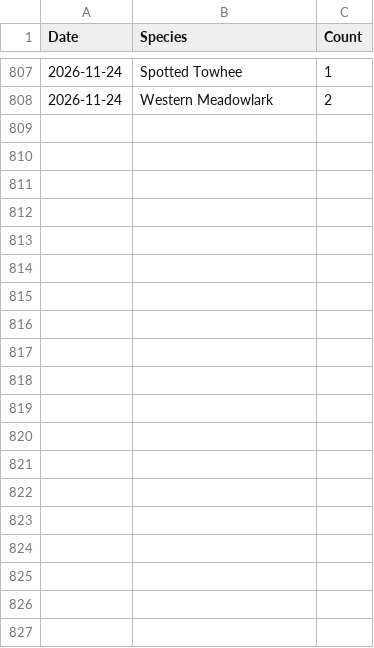
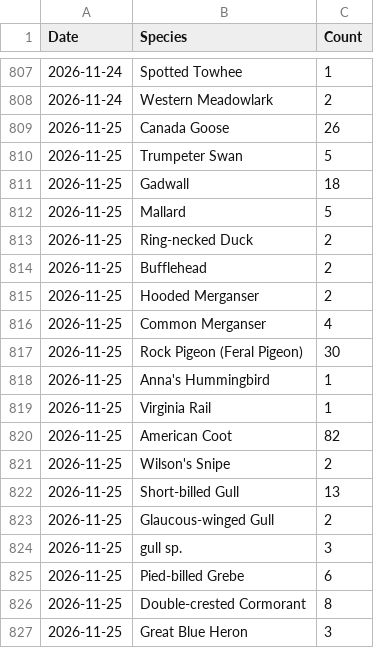
Before and after one commit to JJS52/eas-newsletter, a CSV file: data/marymoor-daily-species.csv, drawn as a sheet; only a part is shown, gaps mark what is left out; the diff covers the shown part only.

Commit message:
Daily update: Marymoor species (50 rows)

```diff
--- a/data/marymoor-daily-species.csv
+++ b/data/marymoor-daily-species.csv
@@ -808 +808,20 @@ Date,Species,Count
 2026-11-24,"Western Meadowlark",2
+2026-11-25,"Canada Goose",26
+2026-11-25,"Trumpeter Swan",5
+2026-11-25,"Gadwall",18
+2026-11-25,"Mallard",5
+2026-11-25,"Ring-necked Duck",2
+2026-11-25,"Bufflehead",2
+2026-11-25,"Hooded Merganser",2
+2026-11-25,"Common Merganser",4
+2026-11-25,"Rock Pigeon (Feral Pigeon)",30
+2026-11-25,"Anna's Hummingbird",1
+2026-11-25,"Virginia Rail",1
+2026-11-25,"American Coot",82
+2026-11-25,"Wilson's Snipe",2
+2026-11-25,"Short-billed Gull",13
+2026-11-25,"Glaucous-winged Gull",2
+2026-11-25,"gull sp.",3
+2026-11-25,"Pied-billed Grebe",6
+2026-11-25,"Double-crested Cormorant",8
+2026-11-25,"Great Blue Heron",3
```
Also changed, not shown: 31 added rows elsewhere in this file.
